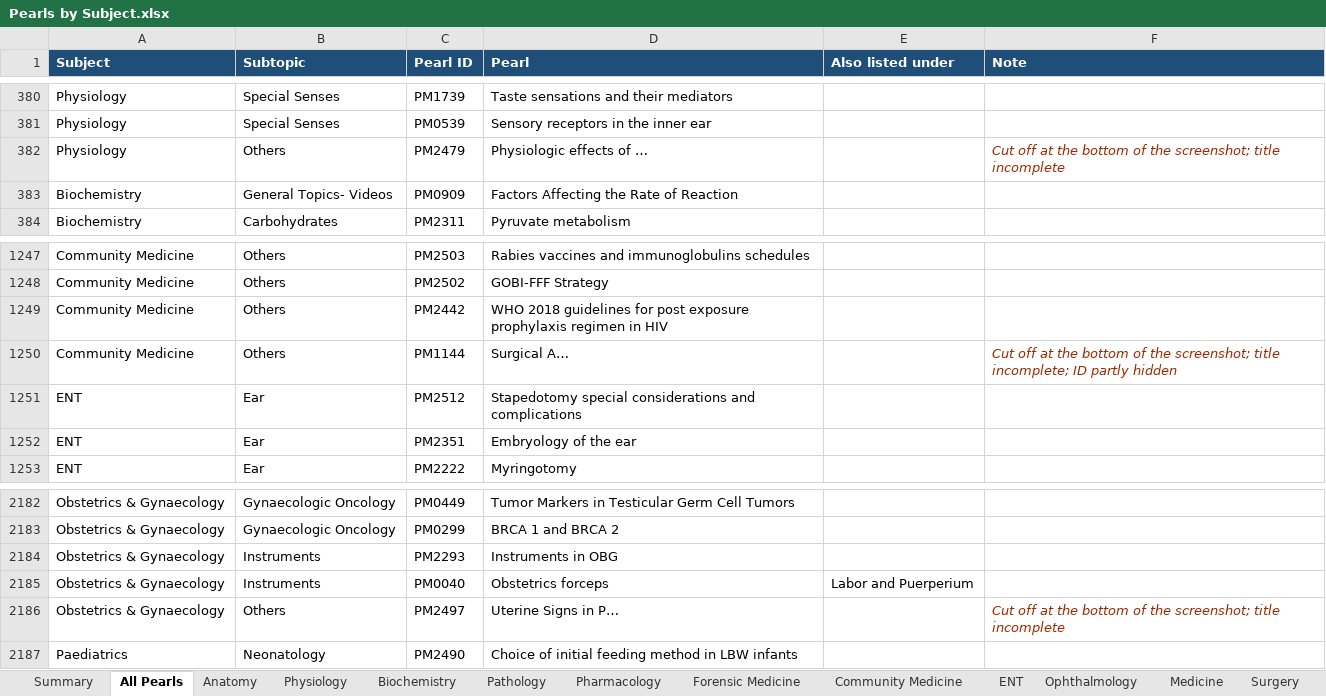
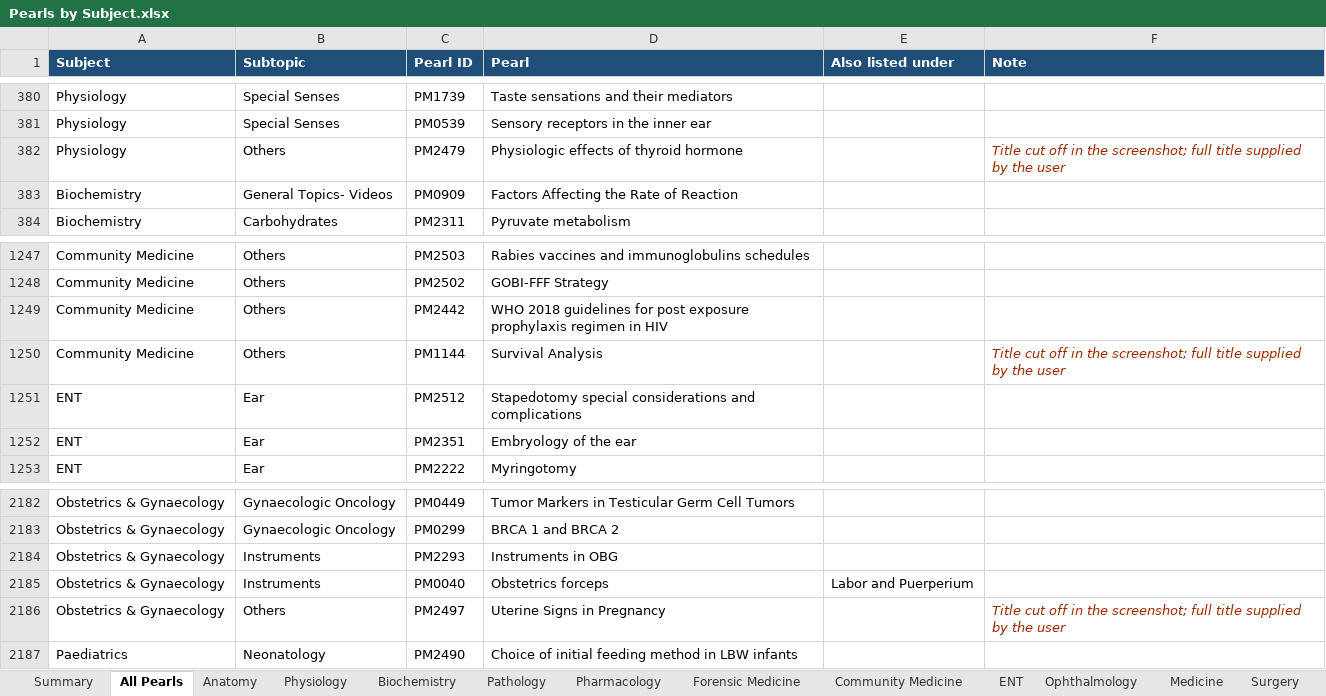
Before and after one commit to iashwinhg19/sparrow, an Excel workbook: pearls/Pearls by Subject.xlsx, sheet All Pearls, drawn as a sheet; only a part is shown, gaps mark what is left out; values as stored, in another font and other column widths than the file's, no borders; charts and pictures not drawn; the diff names each change by its address in the sheet, - before the commit and + after, or states it on an @@ line.

```diff
--- a/pearls/Pearls by Subject.xlsx (sheet All Pearls)
+++ b/pearls/Pearls by Subject.xlsx (sheet All Pearls)
-D382 (Pearl): Physiologic effects of …
+D382 (Pearl): Physiologic effects of thyroid hormone
-F382 (Note): Cut off at the bottom of the screenshot; title incomplete
+F382 (Note): Title cut off in the screenshot; full title supplied by the user
-D1250 (Pearl): Surgical A…
+D1250 (Pearl): Survival Analysis
-F1250 (Note): Cut off at the bottom of the screenshot; title incomplete; ID partly hidden
+F1250 (Note): Title cut off in the screenshot; full title supplied by the user
-D2186 (Pearl): Uterine Signs in P…
+D2186 (Pearl): Uterine Signs in Pregnancy
-F2186 (Note): Cut off at the bottom of the screenshot; title incomplete
+F2186 (Note): Title cut off in the screenshot; full title supplied by the user
```
Also changed, not shown: sheet Obstetrics and Gynaecology, sheet Physiology, sheet Community Medicine, sheet Summary, 4 other files.
